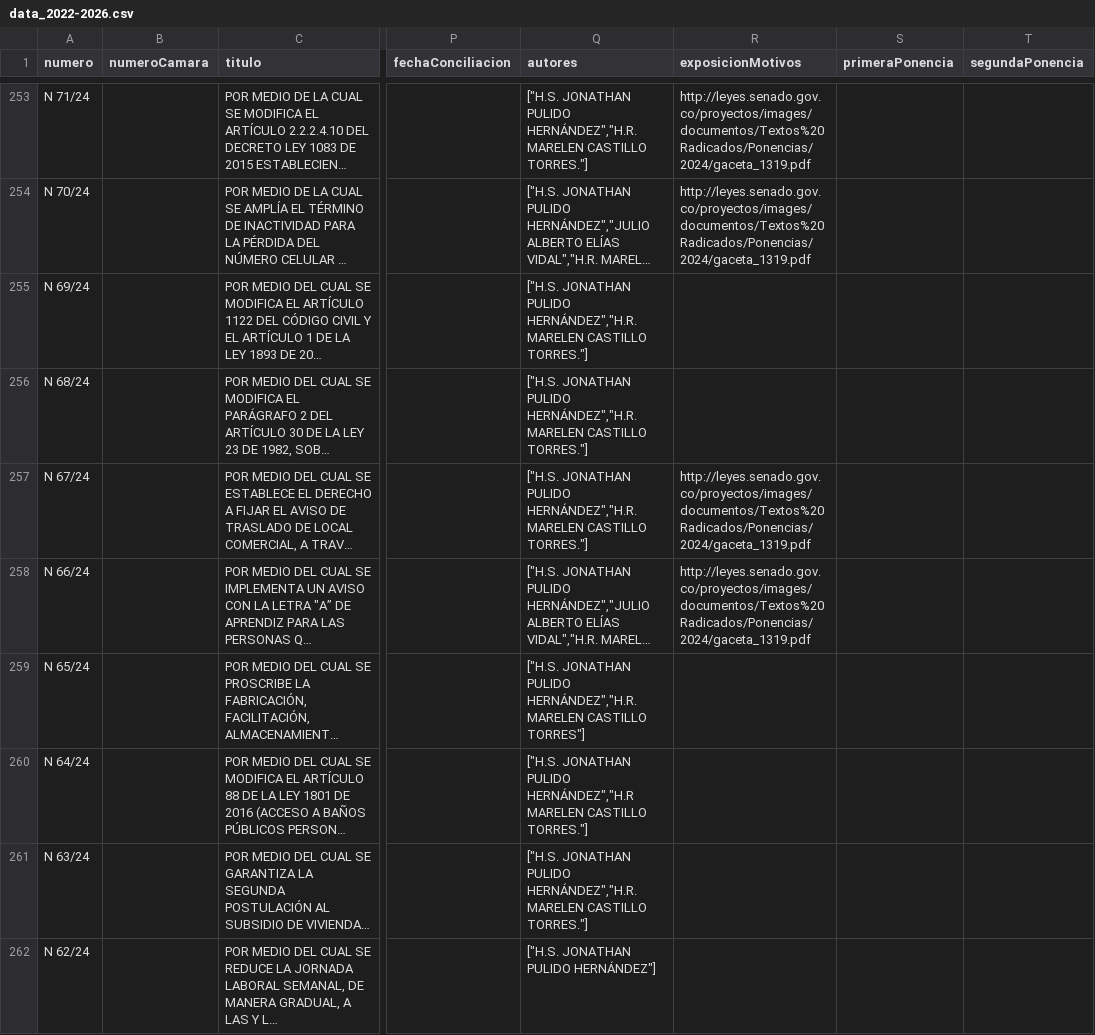
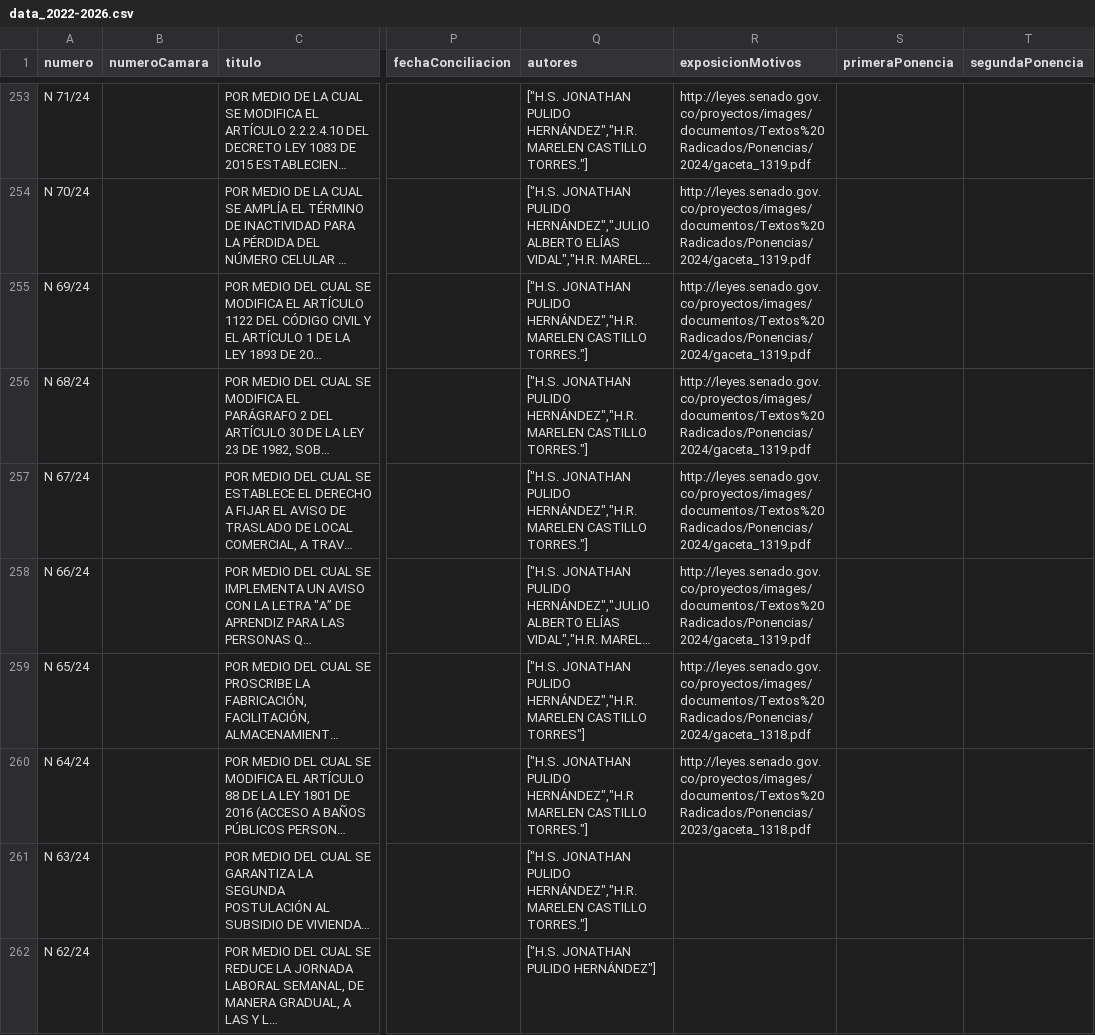
Before and after one commit to muniter/senado_crawler, a CSV file: output/data_2022-2026.csv, drawn as a sheet; only a part is shown, gaps mark what is left out; long unchanged cells end in …; the diff covers the shown part only; the diff names each change by its address in the sheet, - before the commit and + after, or states it on an @@ line.

```diff
--- a/output/data_2022-2026.csv
+++ b/output/data_2022-2026.csv
-R255:R256 (exposicionMotivos): (empty)
+R255:R256 (exposicionMotivos): http://leyes.senado.gov.co/proyectos/images/documentos/Textos%20Radicados/Ponencias/2024/gaceta_1319.pdf
-R259 (exposicionMotivos): (empty)
+R259 (exposicionMotivos): http://leyes.senado.gov.co/proyectos/images/documentos/Textos%20Radicados/Ponencias/2024/gaceta_1318.pdf
-R260 (exposicionMotivos): (empty)
+R260 (exposicionMotivos): http://leyes.senado.gov.co/proyectos/images/documentos/Textos%20Radicados/Ponencias/2023/gaceta_1318.pdf
```
Also changed, not shown: 55 edited cells elsewhere in this file, 2 other files.
